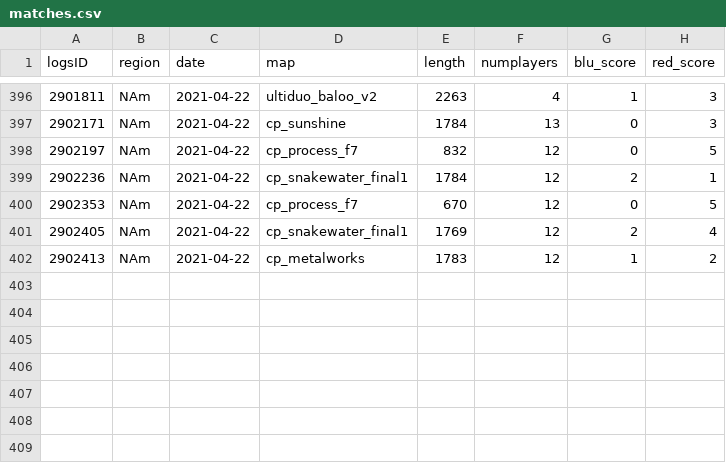
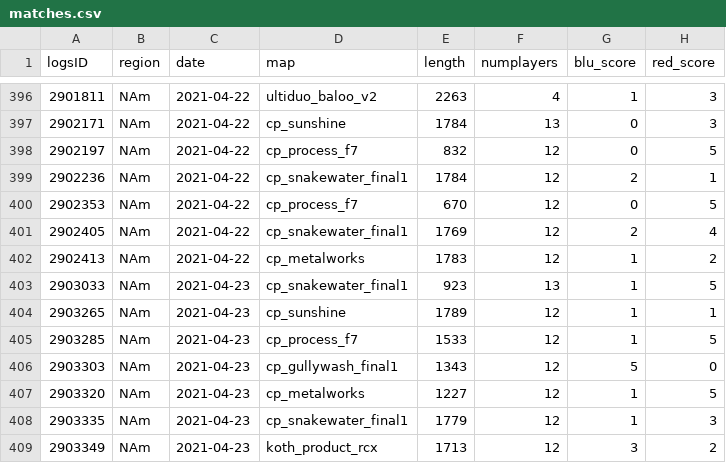
Before and after one commit to shelchang/tf2cc-data, a CSV file: matches.csv, drawn as a sheet; only a part is shown, gaps mark what is left out; the diff names each change by its address in the sheet, - before the commit and + after, or states it on an @@ line.

```diff
--- a/matches.csv
+++ b/matches.csv
+row 403: 2903033 | NAm | 2021-04-23 | cp_snakewater_final1 | 923 | 13 | 1 | 5
+row 404: 2903265 | NAm | 2021-04-23 | cp_sunshine | 1789 | 12 | 1 | 1
+row 405: 2903285 | NAm | 2021-04-23 | cp_process_f7 | 1533 | 12 | 1 | 5
+row 406: 2903303 | NAm | 2021-04-23 | cp_gullywash_final1 | 1343 | 12 | 5 | 0
+row 407: 2903320 | NAm | 2021-04-23 | cp_metalworks | 1227 | 12 | 1 | 5
+row 408: 2903335 | NAm | 2021-04-23 | cp_snakewater_final1 | 1779 | 12 | 1 | 3
+row 409: 2903349 | NAm | 2021-04-23 | koth_product_rcx | 1713 | 12 | 3 | 2
```
Also changed, not shown: persons.csv, 2 other files.
